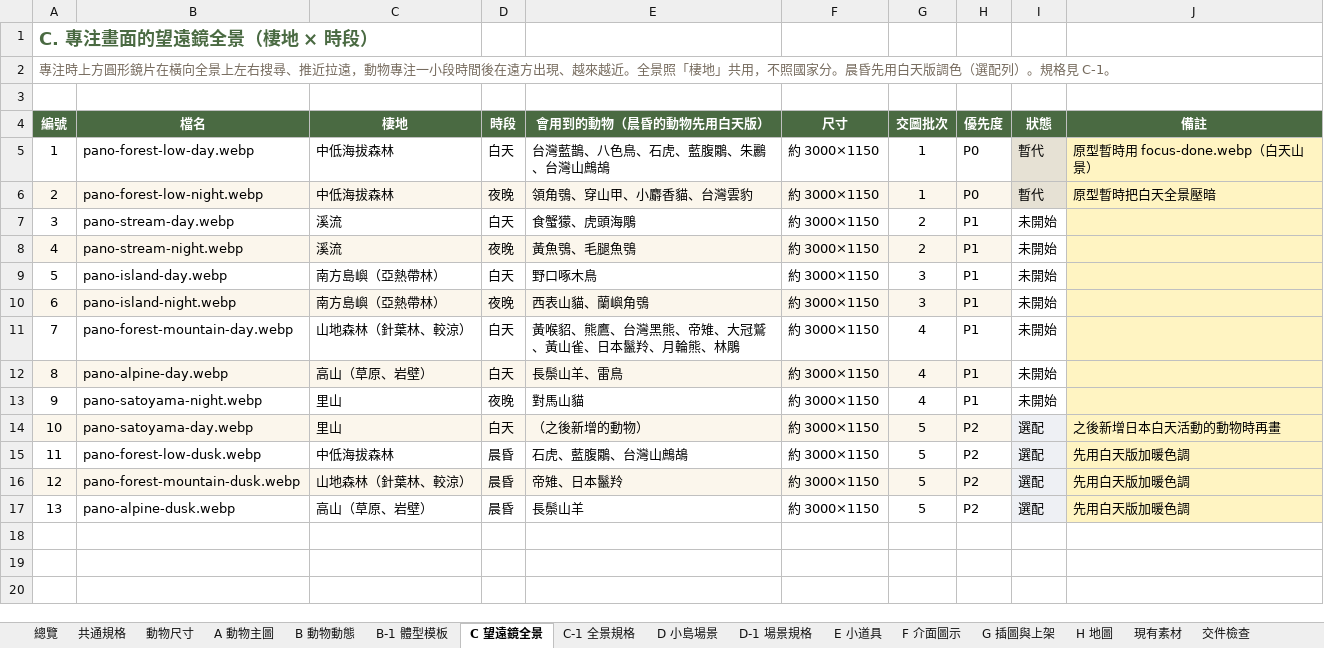
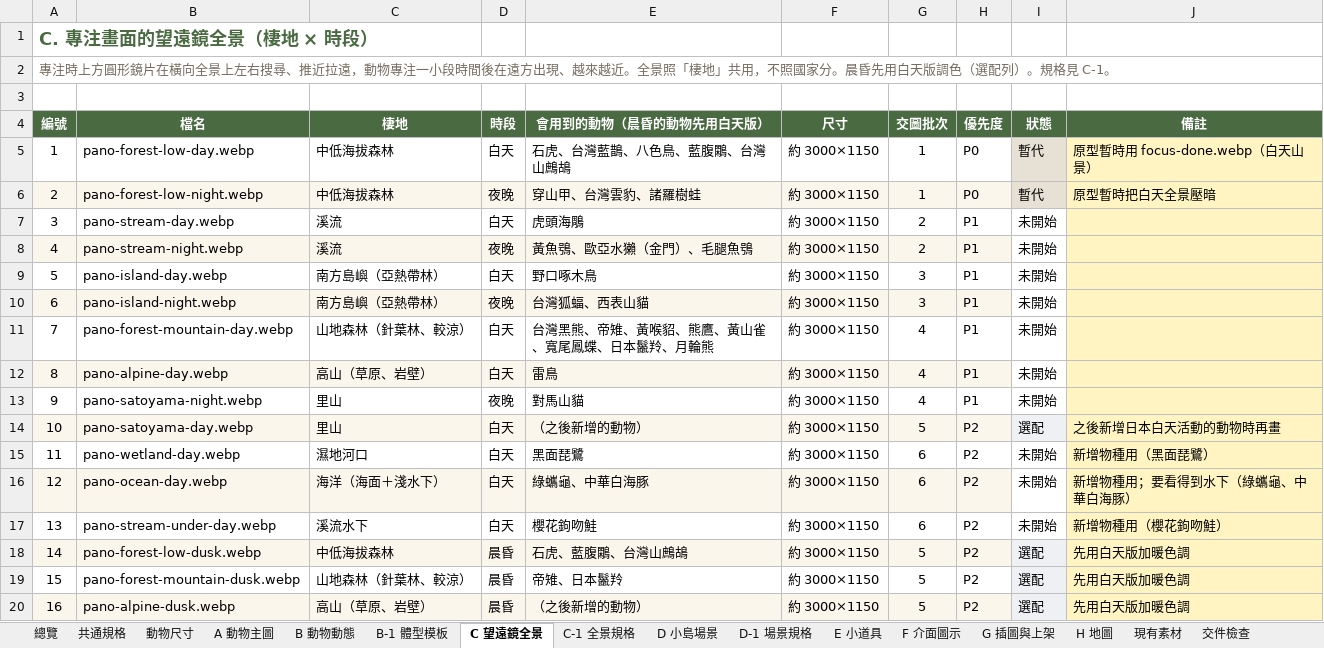
Before and after one commit to Lab515-Ang/Yoyo_island, an Excel workbook: docs/美術清單.xlsx, sheet C 望遠鏡全景, drawn as a sheet; values as stored, in another font and other column widths than the file's, no borders; addresses are those after the commit; the diff names each change by its address in the sheet, - before the commit and + after, or states it on an @@ line.

```diff
--- a/docs/美術清單.xlsx (sheet C 望遠鏡全景)
+++ b/docs/美術清單.xlsx (sheet C 望遠鏡全景)
-E5 (會用到的動物（晨昏的動物先用白天版）): 台灣藍鵲、八色鳥、石虎、藍腹鷴、朱鸝、台灣山鷓鴣
+E5 (會用到的動物（晨昏的動物先用白天版）): 石虎、台灣藍鵲、八色鳥、藍腹鷴、台灣山鷓鴣
-E6 (會用到的動物（晨昏的動物先用白天版）): 領角鴞、穿山甲、小麝香貓、台灣雲豹
+E6 (會用到的動物（晨昏的動物先用白天版）): 穿山甲、台灣雲豹、諸羅樹蛙
-E7 (會用到的動物（晨昏的動物先用白天版）): 食蟹獴、虎頭海鵰
+E7 (會用到的動物（晨昏的動物先用白天版）): 虎頭海鵰
-E8 (會用到的動物（晨昏的動物先用白天版）): 黃魚鴞、毛腿魚鴞
+E8 (會用到的動物（晨昏的動物先用白天版）): 黃魚鴞、歐亞水獺（金門）、毛腿魚鴞
-E10 (會用到的動物（晨昏的動物先用白天版）): 西表山貓、蘭嶼角鴞
+E10 (會用到的動物（晨昏的動物先用白天版）): 台灣狐蝠、西表山貓
-E11 (會用到的動物（晨昏的動物先用白天版）): 黃喉貂、熊鷹、台灣黑熊、帝雉、大冠鷲、黃山雀、日本鬣羚、月輪熊、林鵰
+E11 (會用到的動物（晨昏的動物先用白天版）): 台灣黑熊、帝雉、黃喉貂、熊鷹、黃山雀、寬尾鳳蝶、日本鬣羚、月輪熊
-E12 (會用到的動物（晨昏的動物先用白天版）): 長鬃山羊、雷鳥
+E12 (會用到的動物（晨昏的動物先用白天版）): 雷鳥
+row 15: 11 | pano-wetland-day.webp | 濕地河口 | 白天 | 黑面琵鷺 | 約 3000×1150 | 6 | P2 | 未開始 | 新增物種用（黑面琵鷺）
+row 16: 12 | pano-ocean-day.webp | 海洋（海面＋淺水下） | 白天 | 綠蠵龜、中華白海豚 | 約 3000×1150 | 6 | P2 | 未開始 | 新增物種用；要看得到水下（綠蠵龜、中華白海豚）
+row 17: 13 | pano-stream-under-day.webp | 溪流水下 | 白天 | 櫻花鉤吻鮭 | 約 3000×1150 | 6 | P2 | 未開始 | 新增物種用（櫻花鉤吻鮭）
@@ column A (編號) renumbered from row 18 down @@
-A18:H18 fill: none
+A18:H18 fill: #FBF6EC
-A19:H19 fill: #FBF6EC
+A19:H19 fill: none
-A20:H20 fill: none
+A20:H20 fill: #FBF6EC
-E20 (會用到的動物（晨昏的動物先用白天版）): 長鬃山羊
+E20 (會用到的動物（晨昏的動物先用白天版）): （之後新增的動物）
```
Also changed, not shown: sheet A 動物主圖, sheet B 動物動態, sheet B-1 體型模板, sheet 總覽, 6 other files.
